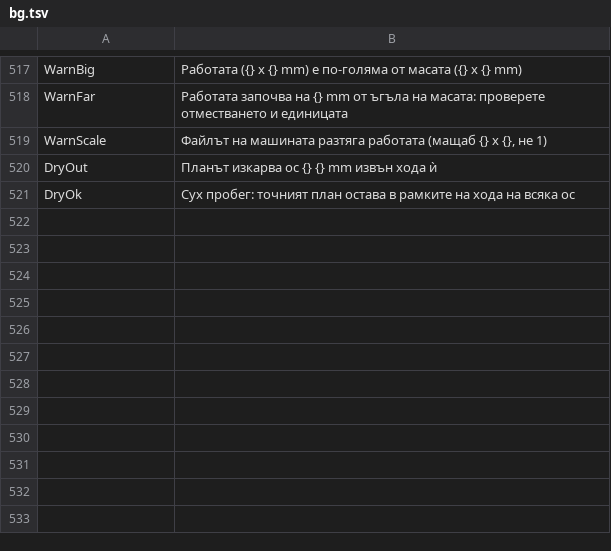
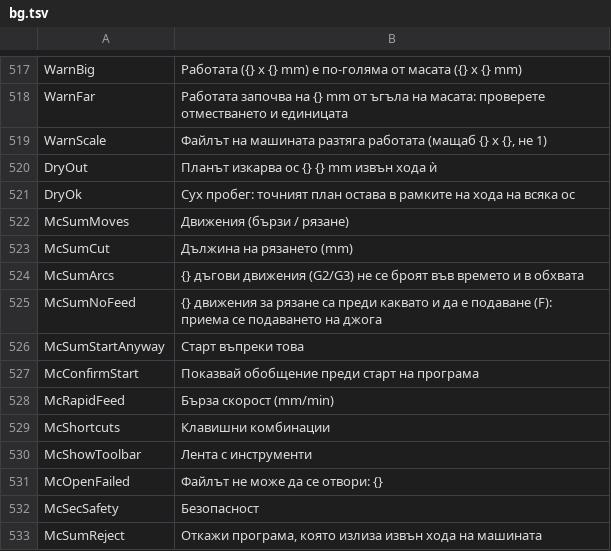
Before and after one commit to JuanenRac/EH3D-COMMON, a TSV file: crates/view/locales/bg.tsv, drawn as a sheet; only a part is shown, gaps mark what is left out.

```diff
--- a/crates/view/locales/bg.tsv
+++ b/crates/view/locales/bg.tsv
@@ -521 +521,13 @@ DryOut	Планът изкарва ос {} {} mm извън хода ѝ
 DryOk	Сух пробег: точният план остава в рамките на хода на всяка ос
+McSumMoves	Движения (бързи / рязане)
+McSumCut	Дължина на рязането (mm)
+McSumArcs	{} дъгови движения (G2/G3) не се броят във времето и в обхвата
+McSumNoFeed	{} движения за рязане са преди каквато и да е подаване (F): приема се подаването на джога
+McSumStartAnyway	Старт въпреки това
+McConfirmStart	Показвай обобщение преди старт на програма
+McRapidFeed	Бърза скорост (mm/min)
+McShortcuts	Клавишни комбинации
+McShowToolbar	Лента с инструменти
+McOpenFailed	Файлът не може да се отвори: {}
+McSecSafety	Безопасност
+McSumReject	Откажи програма, която излиза извън хода на машината
```
Also changed, not shown: crates/view/locales/el.tsv, crates/view/locales/ro.tsv, 28 other files.
